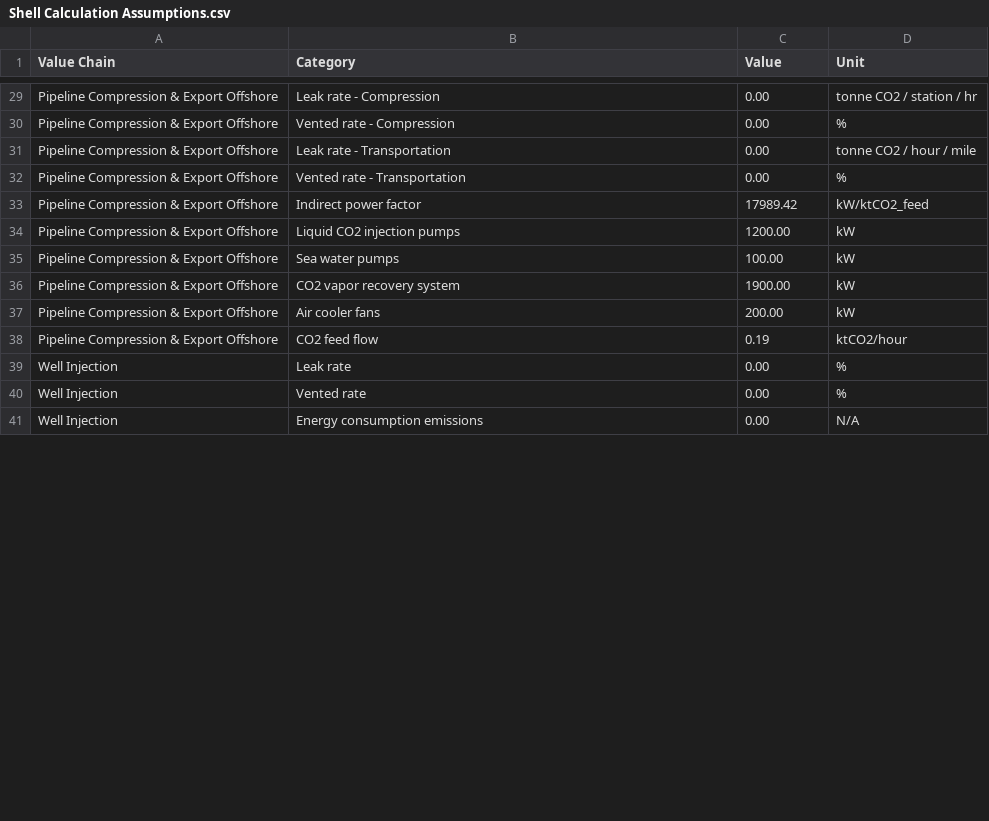
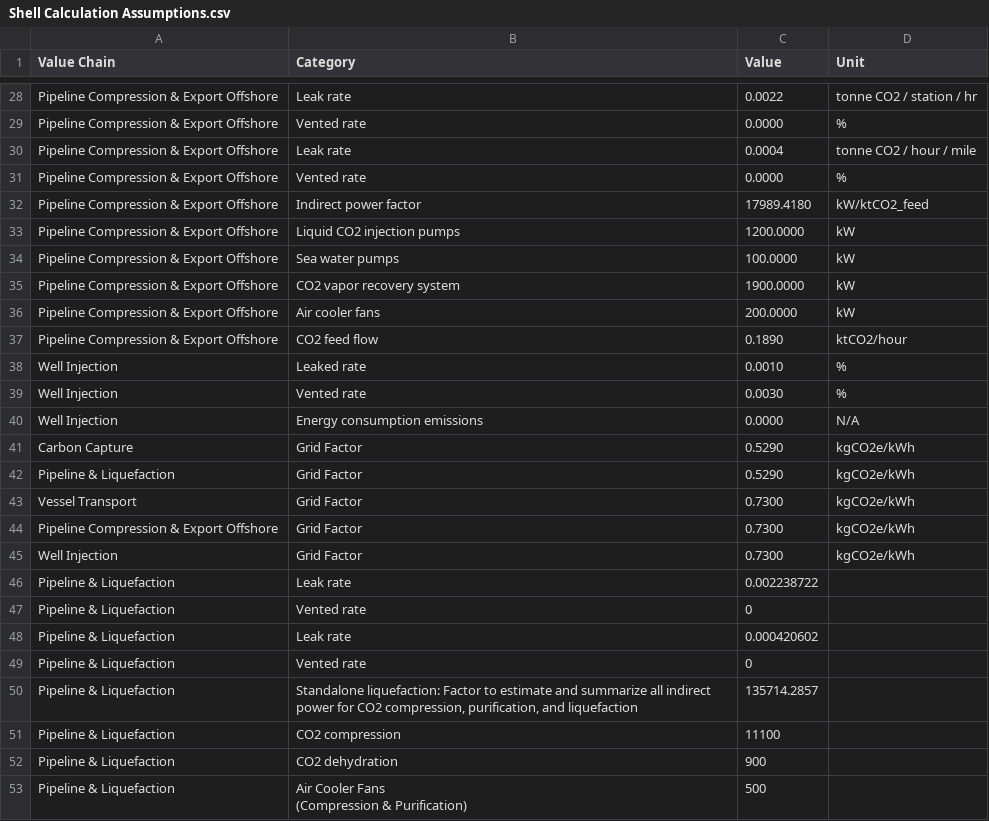
Before and after one commit to justin-garza-pwc/Data, a CSV file: Shell Calculation Assumptions.csv, drawn as a sheet; only a part is shown, gaps mark what is left out; addresses are those after the commit; ↵ is a line break in a cell; the diff covers the shown part only; the diff names each change by its address in the sheet, - before the commit and + after, or states it on an @@ line.

```diff
--- a/Shell Calculation Assumptions.csv
+++ b/Shell Calculation Assumptions.csv
-B28 (Category): Leak rate - Compression
+B28 (Category): Leak rate
-C28 (Value): 0.00
+C28 (Value): 0.0022
-B29 (Category): Vented rate - Compression
+B29 (Category): Vented rate
-C29 (Value): 0.00
+C29 (Value): 0.0000
-B30 (Category): Leak rate - Transportation
+B30 (Category): Leak rate
-C30 (Value): 0.00
+C30 (Value): 0.0004
-B31 (Category): Vented rate - Transportation
+B31 (Category): Vented rate
-C31 (Value): 0.00
+C31 (Value): 0.0000
-C32 (Value): 17989.42
+C32 (Value): 17989.4180
-C33 (Value): 1200.00
+C33 (Value): 1200.0000
-C34 (Value): 100.00
+C34 (Value): 100.0000
-C35 (Value): 1900.00
+C35 (Value): 1900.0000
-C36 (Value): 200.00
+C36 (Value): 200.0000
-C37 (Value): 0.19
+C37 (Value): 0.1890
-B38 (Category): Leak rate
+B38 (Category): Leaked rate
-C38 (Value): 0.00
+C38 (Value): 0.0010
-C39 (Value): 0.00
+C39 (Value): 0.0030
-C40 (Value): 0.00
+C40 (Value): 0.0000
+row 41: Carbon Capture | Grid Factor | 0.5290 | kgCO2e/kWh
+row 42: Pipeline & Liquefaction | Grid Factor | 0.5290 | kgCO2e/kWh
+row 43: Vessel Transport | Grid Factor | 0.7300 | kgCO2e/kWh
+row 44: Pipeline Compression & Export Offshore | Grid Factor | 0.7300 | kgCO2e/kWh
+row 45: Well Injection | Grid Factor | 0.7300 | kgCO2e/kWh
+row 46: Pipeline & Liquefaction | Leak rate | 0.002238722
+row 47: Pipeline & Liquefaction | Vented rate | 0
+row 48: Pipeline & Liquefaction | Leak rate | 0.000420602
+row 49: Pipeline & Liquefaction | Vented rate | 0
+row 50: Pipeline & Liquefaction | Standalone liquefaction: Factor to estimate and summarize all indirect power for CO2 compression, purification, and liquefaction | 135714.2857
+row 51: Pipeline & Liquefaction | CO2 compression | 11100
+row 52: Pipeline & Liquefaction | CO2 dehydration | 900
+row 53: Pipeline & Liquefaction | Air Cooler Fans ↵ (Compression & Purification) | 500
```
Also changed, not shown: 4 added rows, 2 removed rows and 56 edited cells elsewhere in this file.
